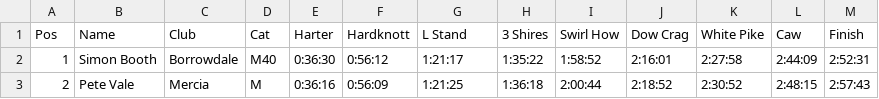
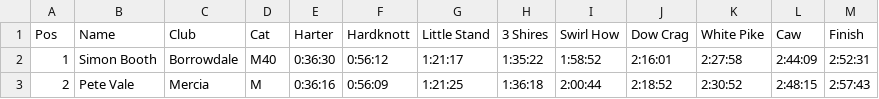
Before and after one commit to spanner/radiant-race_results-extension, a CSV file: spec/files/long_duddon_2008.csv, drawn as a sheet; only a part is shown.

```diff
--- a/spec/files/long_duddon_2008.csv
+++ b/spec/files/long_duddon_2008.csv
@@ -1,2 +1,2 @@
-Pos,Name,Club,Cat,Harter,Hardknott,L Stand,3 Shires,Swirl How,Dow Crag,White Pike,Caw,Finish
+Pos,Name,Club,Cat,Harter,Hardknott,Little Stand,3 Shires,Swirl How,Dow Crag,White Pike,Caw,Finish
 1,Simon Booth,Borrowdale,M40,0:36:30,0:56:12,1:21:17,1:35:22,1:58:52,2:16:01,2:27:58,2:44:09,2:52:31
```
Also changed, not shown: 6 other files.
